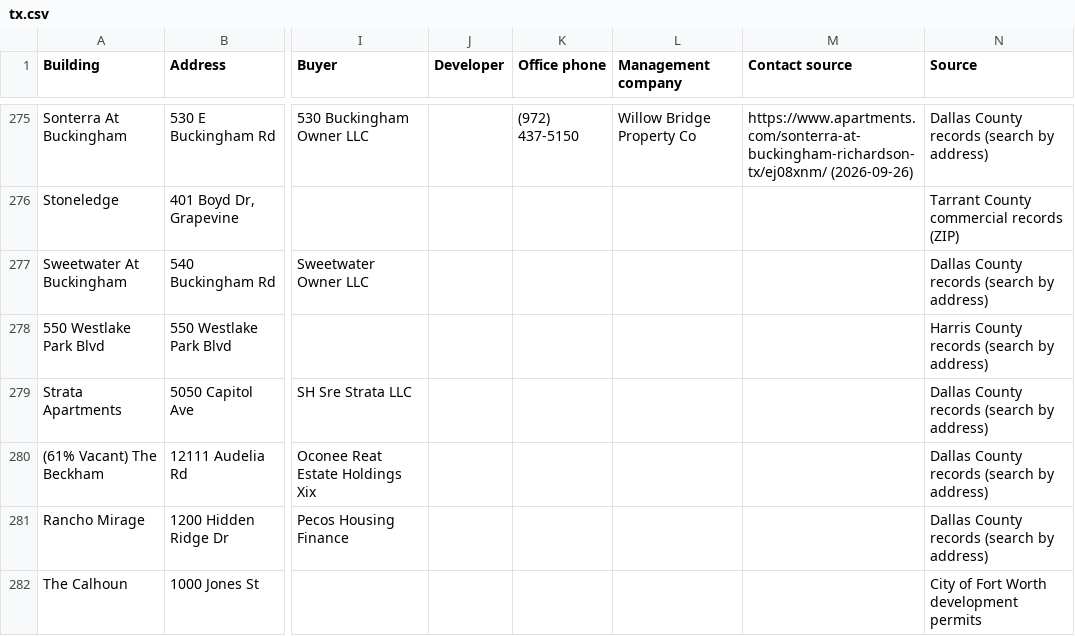
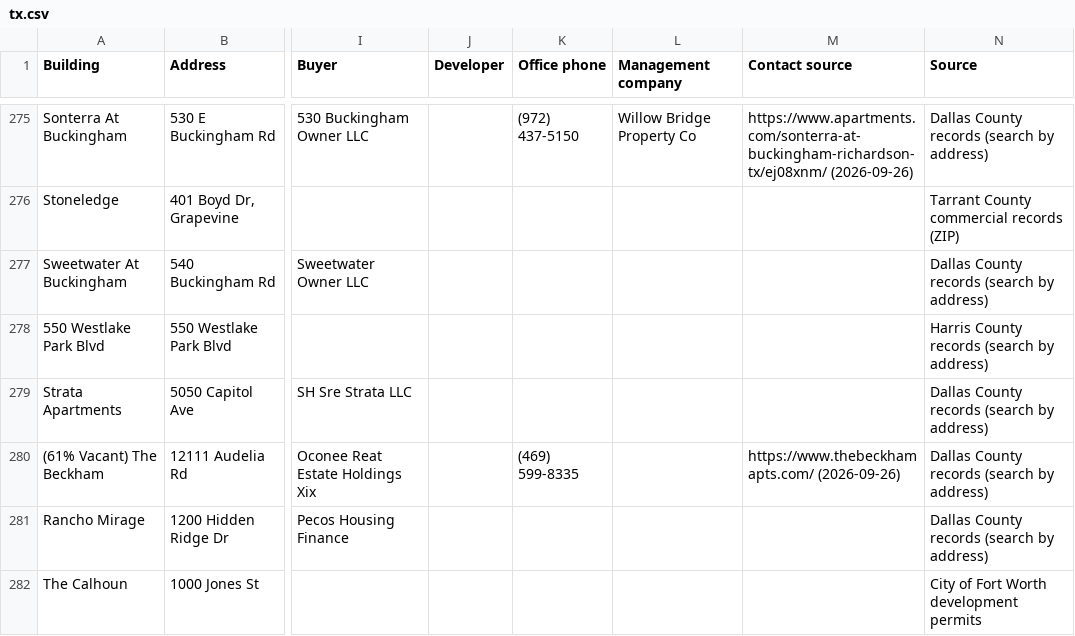
Before and after one commit to Pu11en/realpage, a CSV file: site/leads/tx.csv, drawn as a sheet; only a part is shown, gaps mark what is left out; the diff covers the shown part only; the diff names each change by its address in the sheet, - before the commit and + after, or states it on an @@ line.

```diff
--- a/site/leads/tx.csv
+++ b/site/leads/tx.csv
-K280 (Office phone): (empty)
+K280 (Office phone): (469) 599-8335
-M280 (Contact source): (empty)
+M280 (Contact source): https://www.thebeckhamapts.com/ (2026-09-26)
```
Also changed, not shown: 39 edited cells elsewhere in this file, propertystack/data/tx/contacts-found.csv, site/leads/sold-2025.csv, 13 other files.
